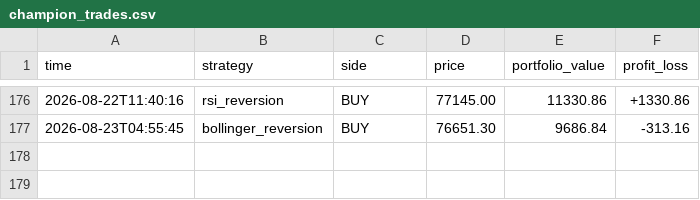
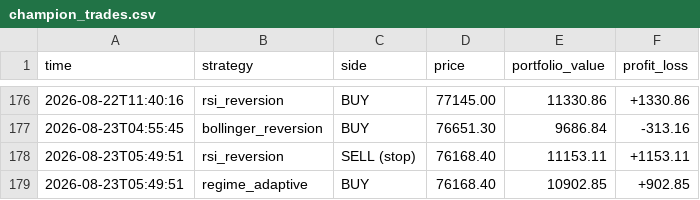
Before and after one commit to tahseenbus/trading-bot, a CSV file: champion_trades.csv, drawn as a sheet; only a part is shown, gaps mark what is left out; the diff names each change by its address in the sheet, - before the commit and + after, or states it on an @@ line.

```diff
--- a/champion_trades.csv
+++ b/champion_trades.csv
+row 178: 2026-08-23T05:49:51 | rsi_reversion | SELL (stop) | 76168.40 | 11153.11 | +1153.11
+row 179: 2026-08-23T05:49:51 | regime_adaptive | BUY | 76168.40 | 10902.85 | +902.85
```
Also changed, not shown: trades.csv, 2 other files.
